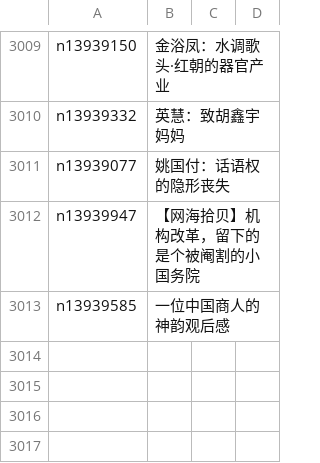
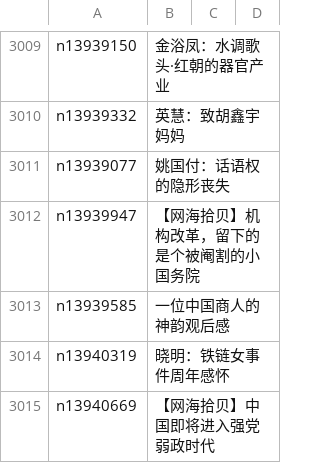
Before and after one commit to epic-marker/epoch-comment, a CSV file: indexes/nsc993.csv, drawn as a sheet; only a part is shown, gaps mark what is left out; the diff names each change by its address in the sheet, - before the commit and + after, or states it on an @@ line.

```diff
--- a/indexes/nsc993.csv
+++ b/indexes/nsc993.csv
+row 3014: n13940319 | 晓明：铁链女事件周年感怀
+row 3015: n13940669 | 【网海拾贝】中国即将进入强党弱政时代
```
Also changed, not shown: indexes/nsc1025.csv, indexes/nsc1035.csv, 24 other files.
